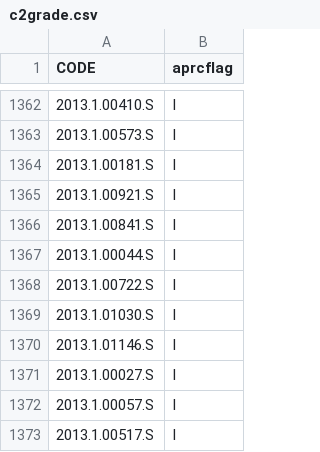
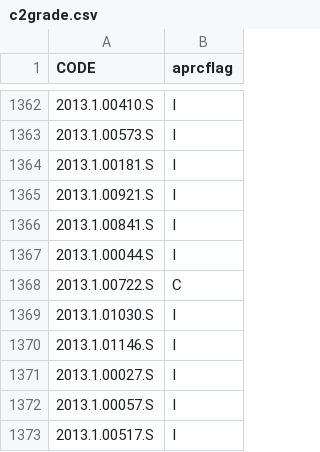
Before and after one commit to itoledoc/gWTO2, a CSV file: conf/c2grade.csv, drawn as a sheet; only a part is shown, gaps mark what is left out.

Commit message:
Fix grade; added plyplot; dev asdmCal

```diff
--- a/conf/c2grade.csv
+++ b/conf/c2grade.csv
@@ -1367,3 +1367,3 @@ CODE,aprcflag
 2013.1.00044.S,I
-2013.1.00722.S,I
+2013.1.00722.S,C
 2013.1.01030.S,I
```
Also changed, not shown: 1 other file.
